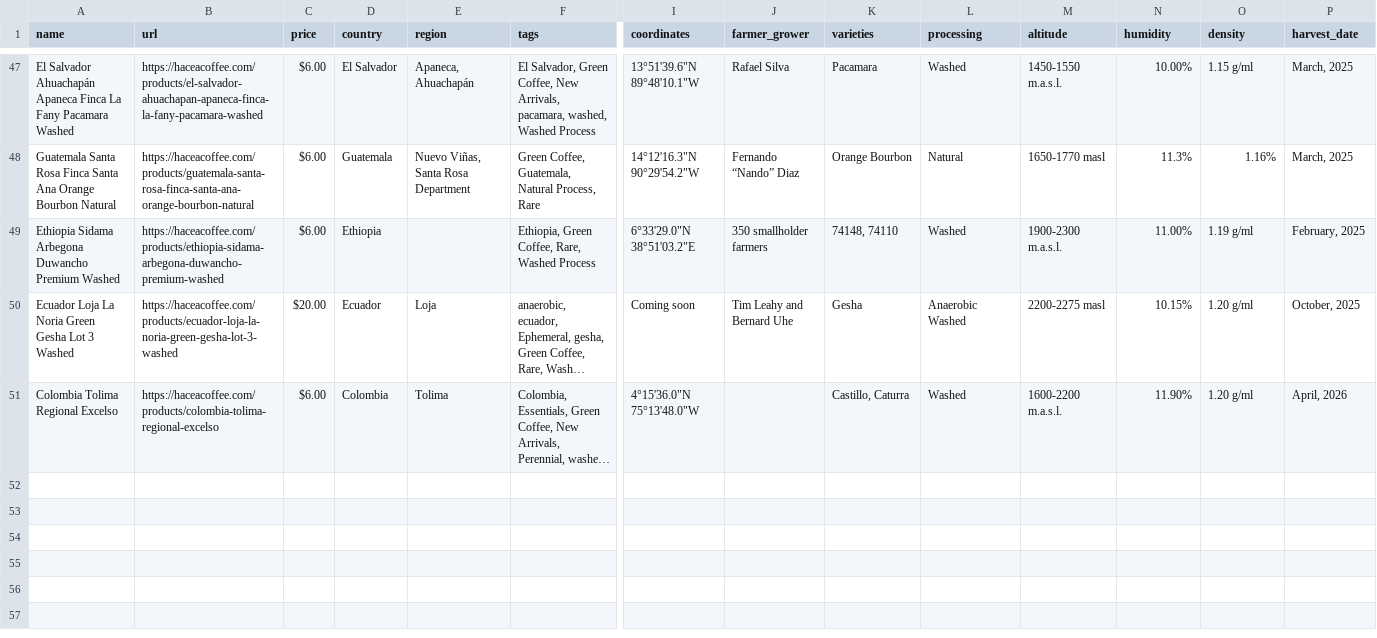
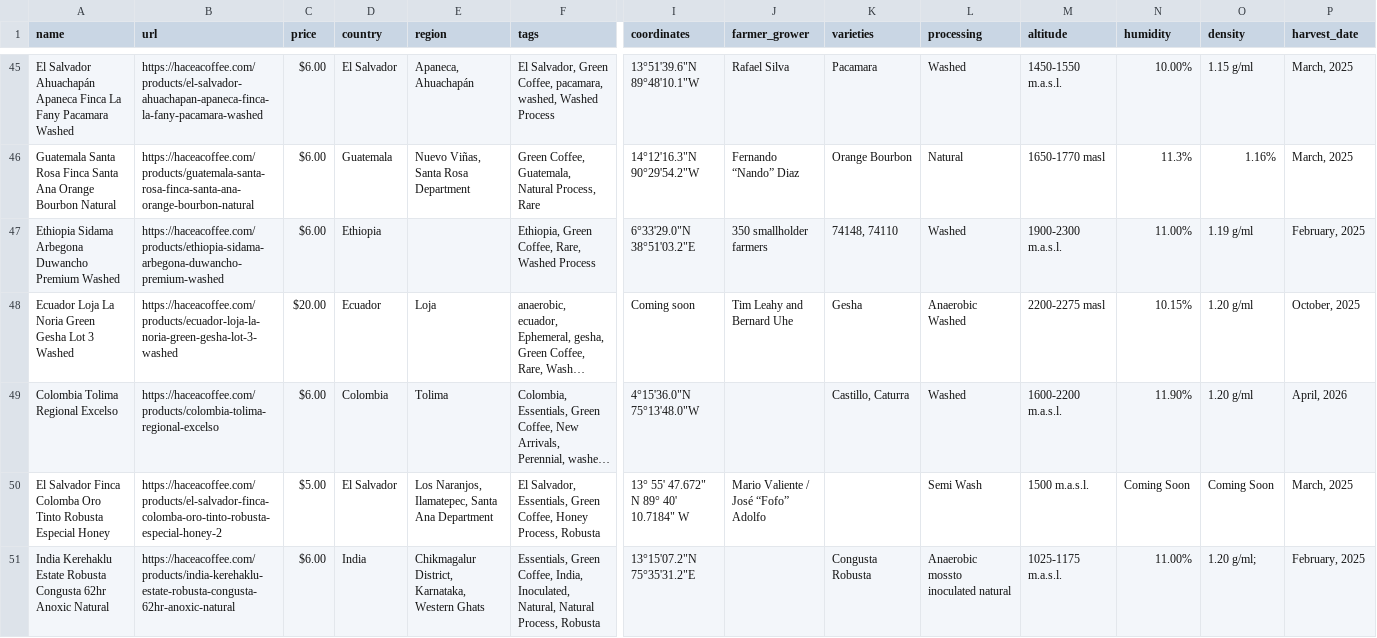
Before and after one commit to cyrusmaher/green-coffee-explorer, a CSV file: data/hacea_coffees.csv, drawn as a sheet; only a part is shown, gaps mark what is left out; long unchanged cells end in …; addresses are those after the commit; rows hold the shown columns only; the diff covers the shown part only; the diff names each change by its address in the sheet, - before the commit and + after, or states it on an @@ line.

```diff
--- a/data/hacea_coffees.csv
+++ b/data/hacea_coffees.csv
-F45 (tags): …Green Coffee, New Arrivals, pacamara, washed,…
+F45 (tags): …Green Coffee, pacamara, washed,…
+row 50: El Salvador Finca Colomba Oro Tinto Robusta Especial Honey | https://haceacoffee.com/products/el-salvador-finca-colomba-oro-tinto-robusta-especial-honey-2 | $5.00 | El Salvador | Los Naranjos, Ilamatepec, Santa Ana Department | El Salvador, Essentials, Green Coffee, Honey Process, Robusta | 13° 55' 47.672" N 89° 40' 10.7184" W | Mario Valiente / José “Fofo” Adolfo |  | Semi Wash | 1500 m.a.s.l. | Coming Soon | Coming Soon | March, 2025
+row 51: India Kerehaklu Estate Robusta Congusta 62hr Anoxic Natural | https://haceacoffee.com/products/india-kerehaklu-estate-robusta-congusta-62hr-anoxic-natural | $6.00 | India | Chikmagalur District, Karnataka, Western Ghats | Essentials, Green Coffee, India, Inoculated, Natural, Natural Process, Robusta | 13°15'07.2"N 75°35'31.2"E |  | Congusta Robusta | Anaerobic mossto inoculated natural | 1025-1175 m.a.s.l. | 11.00% | 1.20 g/ml; | February, 2025
```
Also changed, not shown: 2 removed rows and 8 moved rows elsewhere in this file, 3 other files.
